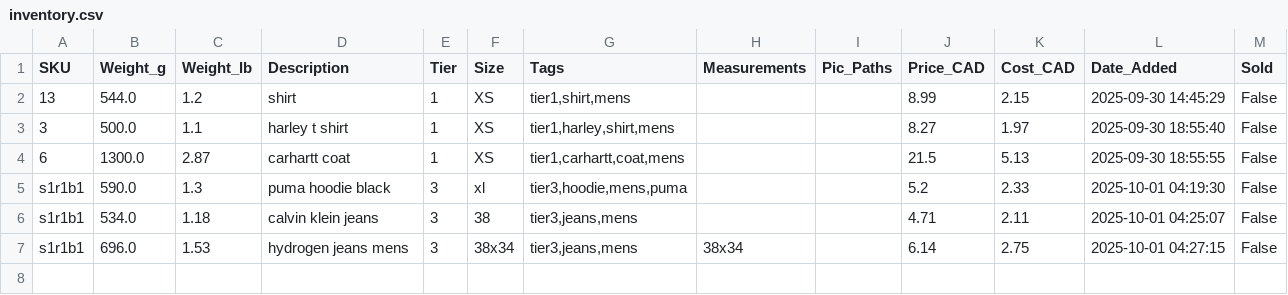
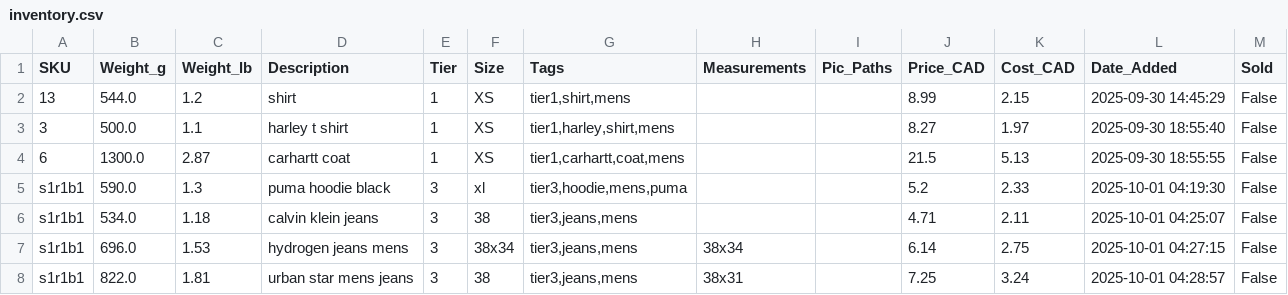
Before and after one commit to pxlhierarchy/lbstyle, a CSV file: inventory.csv, drawn as a sheet; the diff names each change by its address in the sheet, - before the commit and + after, or states it on an @@ line.

Commit message:
Update inventory.csv 2025-10-01 04:28:58

```diff
--- a/inventory.csv
+++ b/inventory.csv
+row 8: s1r1b1 | 822.0 | 1.81 | urban star mens jeans | 3 | 38 | tier3,jeans,mens | 38x31 |  | 7.25 | 3.24 | 2025-10-01 04:28:57 | False
```
